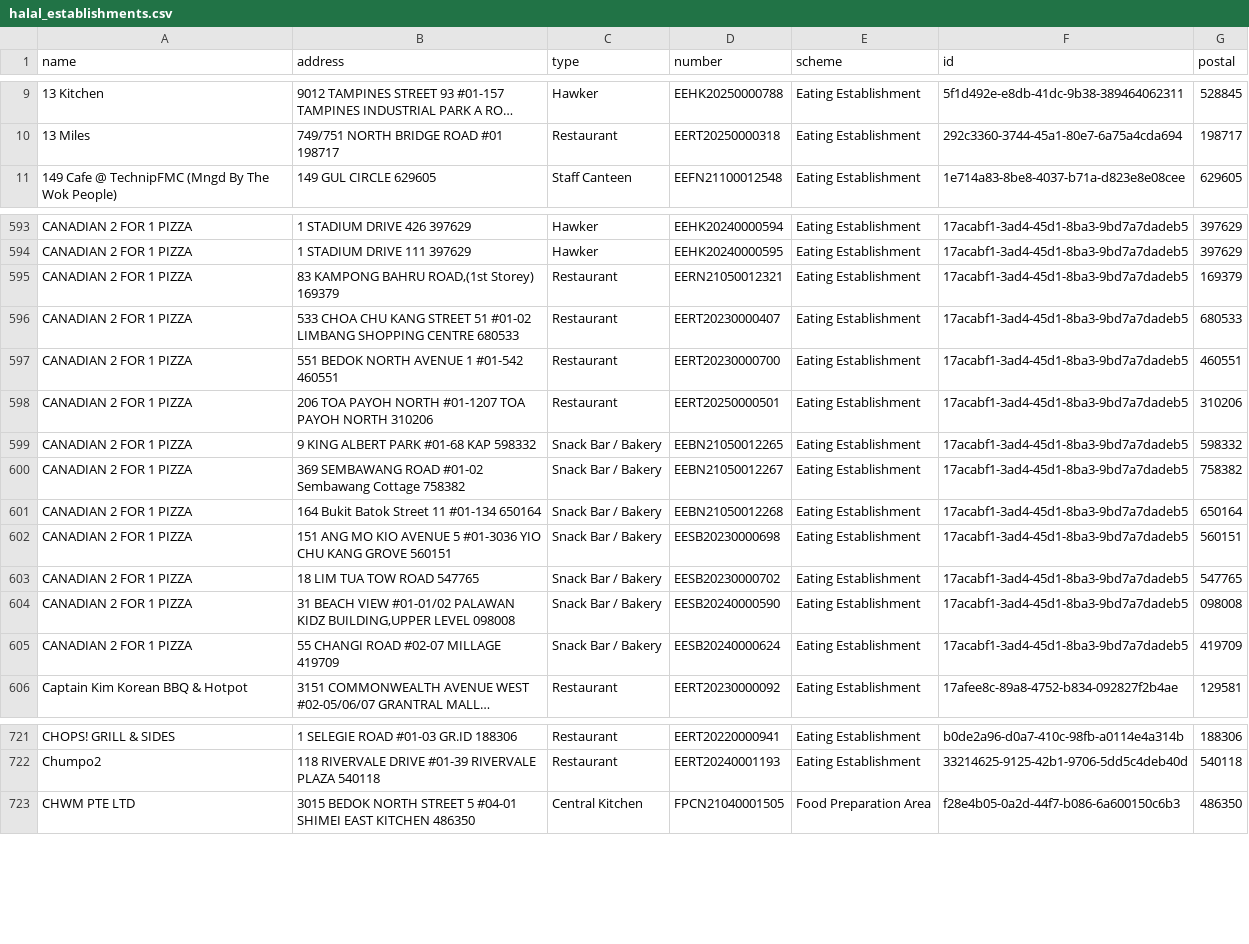
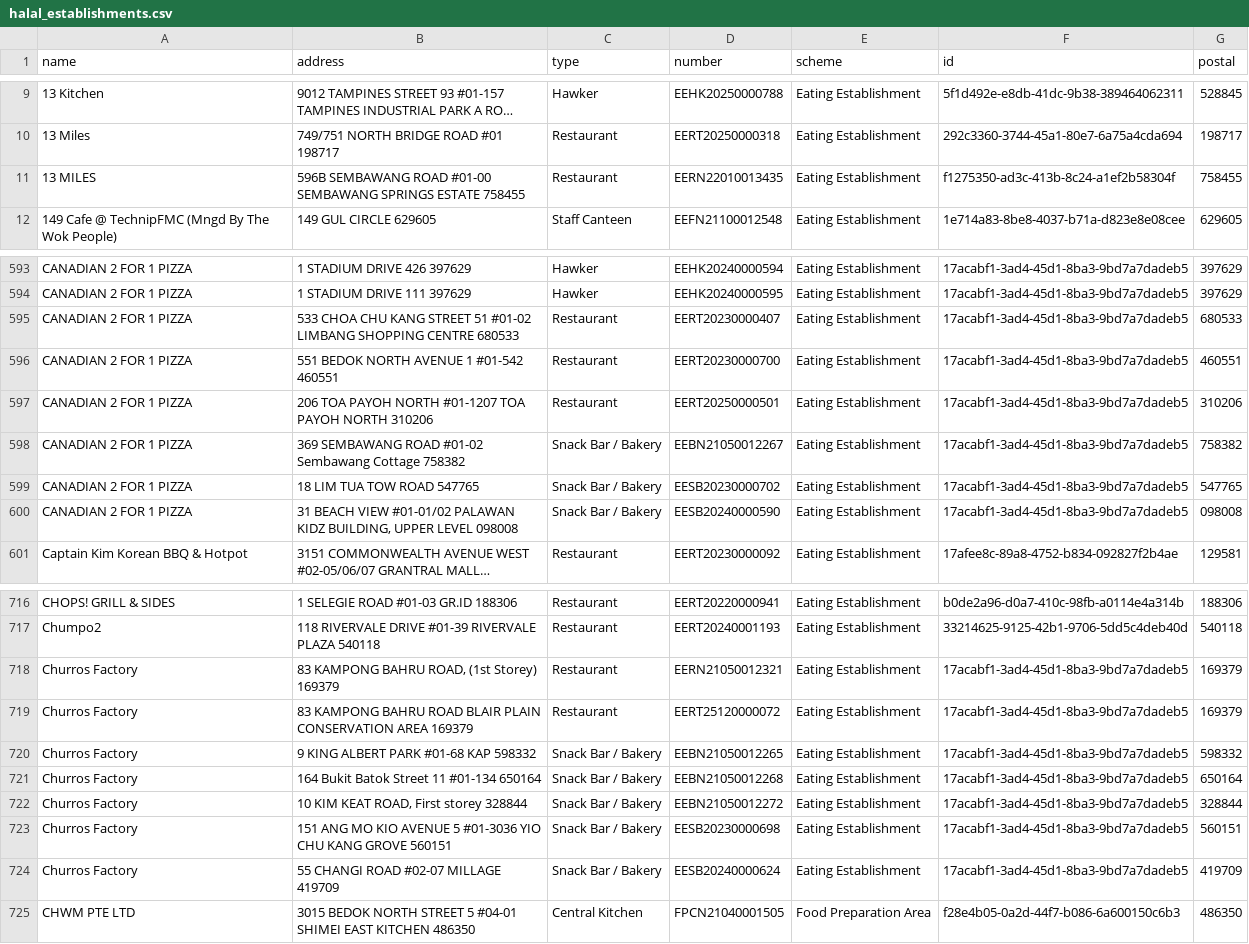
Before and after one commit to zootato/singapore-halal-establishments, a CSV file: halal_establishments.csv, drawn as a sheet; only a part is shown, gaps mark what is left out; long unchanged cells end in …; removed rows and columns are numbered as before the commit, all else as after; the diff covers the shown part only; the diff names each change by its address in the sheet, - before the commit and + after, or states it on an @@ line.

```diff
--- a/halal_establishments.csv
+++ b/halal_establishments.csv
+row 11: 13 MILES | 596B SEMBAWANG ROAD #01-00 SEMBAWANG SPRINGS ESTATE 758455 | Restaurant | EERN22010013435 | Eating Establishment | f1275350-ad3c-413b-8c24-a1ef2b58304f | 758455
-row 595: CANADIAN 2 FOR 1 PIZZA | 83 KAMPONG BAHRU ROAD,(1st Storey) 169379 | Restaurant | EERN21050012321 | Eating Establishment | 17acabf1-3ad4-45d1-8ba3-9bd7a7dadeb5 | 169379
-row 599: CANADIAN 2 FOR 1 PIZZA | 9 KING ALBERT PARK #01-68 KAP 598332 | Snack Bar / Bakery | EEBN21050012265 | Eating Establishment | 17acabf1-3ad4-45d1-8ba3-9bd7a7dadeb5 | 598332
-row 601: CANADIAN 2 FOR 1 PIZZA | 164 Bukit Batok Street 11 #01-134 650164 | Snack Bar / Bakery | EEBN21050012268 | Eating Establishment | 17acabf1-3ad4-45d1-8ba3-9bd7a7dadeb5 | 650164
-row 602: CANADIAN 2 FOR 1 PIZZA | 151 ANG MO KIO AVENUE 5 #01-3036 YIO CHU KANG GROVE 560151 | Snack Bar / Bakery | EESB20230000698 | Eating Establishment | 17acabf1-3ad4-45d1-8ba3-9bd7a7dadeb5 | 560151
-B600 (address): …PALAWAN KIDZ BUILDING,UPPER LEVEL 098008
+B600 (address): …PALAWAN KIDZ BUILDING, UPPER LEVEL 098008
-row 605: CANADIAN 2 FOR 1 PIZZA | 55 CHANGI ROAD #02-07 MILLAGE 419709 | Snack Bar / Bakery | EESB20240000624 | Eating Establishment | 17acabf1-3ad4-45d1-8ba3-9bd7a7dadeb5 | 419709
+row 718: Churros Factory | 83 KAMPONG BAHRU ROAD, (1st Storey) 169379 | Restaurant | EERN21050012321 | Eating Establishment | 17acabf1-3ad4-45d1-8ba3-9bd7a7dadeb5 | 169379
+row 719: Churros Factory | 83 KAMPONG BAHRU ROAD BLAIR PLAIN CONSERVATION AREA 169379 | Restaurant | EERT25120000072 | Eating Establishment | 17acabf1-3ad4-45d1-8ba3-9bd7a7dadeb5 | 169379
+row 720: Churros Factory | 9 KING ALBERT PARK #01-68 KAP 598332 | Snack Bar / Bakery | EEBN21050012265 | Eating Establishment | 17acabf1-3ad4-45d1-8ba3-9bd7a7dadeb5 | 598332
+row 721: Churros Factory | 164 Bukit Batok Street 11 #01-134 650164 | Snack Bar / Bakery | EEBN21050012268 | Eating Establishment | 17acabf1-3ad4-45d1-8ba3-9bd7a7dadeb5 | 650164
+row 722: Churros Factory | 10 KIM KEAT ROAD, First storey 328844 | Snack Bar / Bakery | EEBN21050012272 | Eating Establishment | 17acabf1-3ad4-45d1-8ba3-9bd7a7dadeb5 | 328844
+row 723: Churros Factory | 151 ANG MO KIO AVENUE 5 #01-3036 YIO CHU KANG GROVE 560151 | Snack Bar / Bakery | EESB20230000698 | Eating Establishment | 17acabf1-3ad4-45d1-8ba3-9bd7a7dadeb5 | 560151
+row 724: Churros Factory | 55 CHANGI ROAD #02-07 MILLAGE 419709 | Snack Bar / Bakery | EESB20240000624 | Eating Establishment | 17acabf1-3ad4-45d1-8ba3-9bd7a7dadeb5 | 419709
```
Also changed, not shown: 5 added rows, 8 removed rows and 7 moved rows elsewhere in this file, 3 other files.
